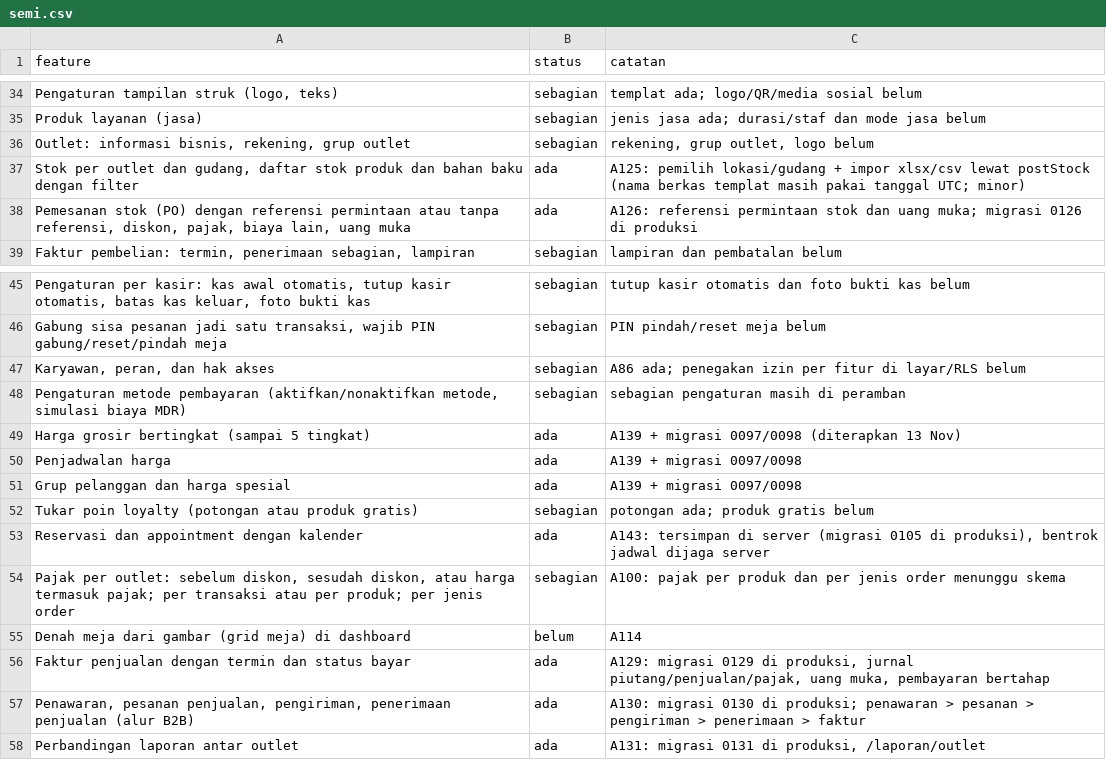
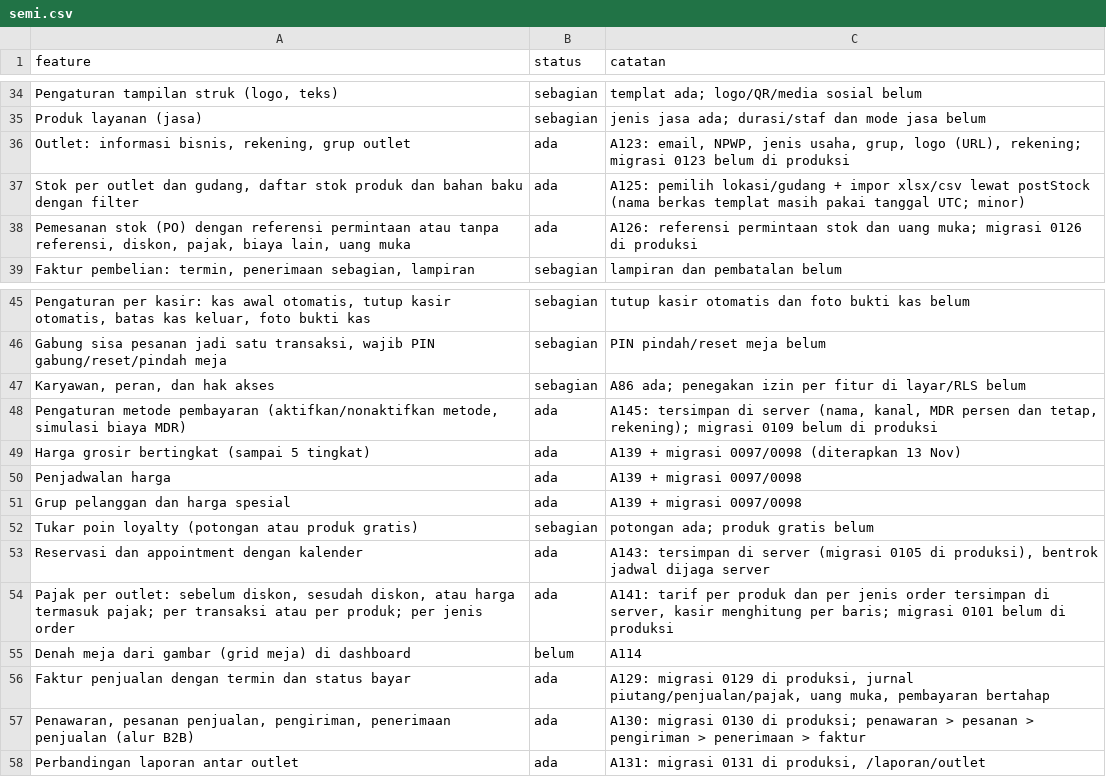
Before and after one commit to louisf2803/cg-pos, a CSV file: docs/semi.csv, drawn as a sheet; only a part is shown, gaps mark what is left out; the diff names each change by its address in the sheet, - before the commit and + after, or states it on an @@ line.

```diff
--- a/docs/semi.csv
+++ b/docs/semi.csv
-B36 (status): sebagian
+B36 (status): ada
-C36 (catatan): rekening, grup outlet, logo belum
+C36 (catatan): A123: email, NPWP, jenis usaha, grup, logo (URL), rekening; migrasi 0123 belum di produksi
-B48 (status): sebagian
+B48 (status): ada
-C48 (catatan): sebagian pengaturan masih di peramban
+C48 (catatan): A145: tersimpan di server (nama, kanal, MDR persen dan tetap, rekening); migrasi 0109 belum di produksi
-B54 (status): sebagian
+B54 (status): ada
-C54 (catatan): A100: pajak per produk dan per jenis order menunggu skema
+C54 (catatan): A141: tarif per produk dan per jenis order tersimpan di server, kasir menghitung per baris; migrasi 0101 belum di produksi
```
Also changed, not shown: 1 other file.
